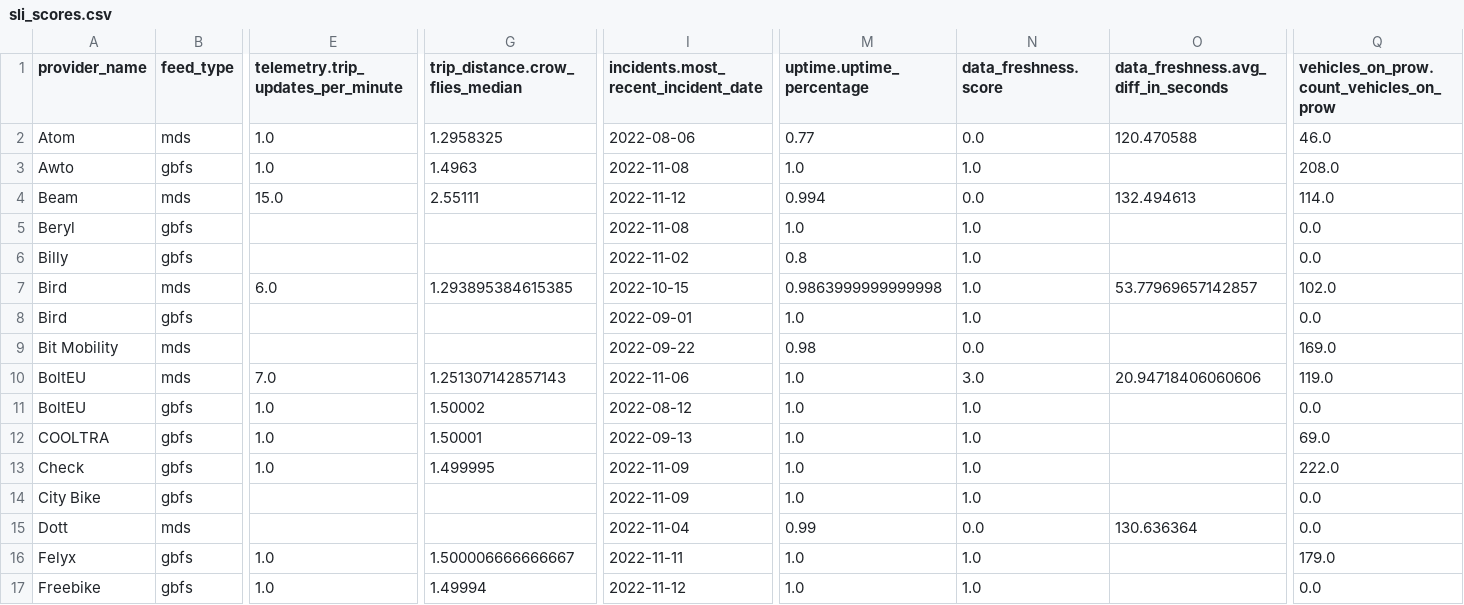
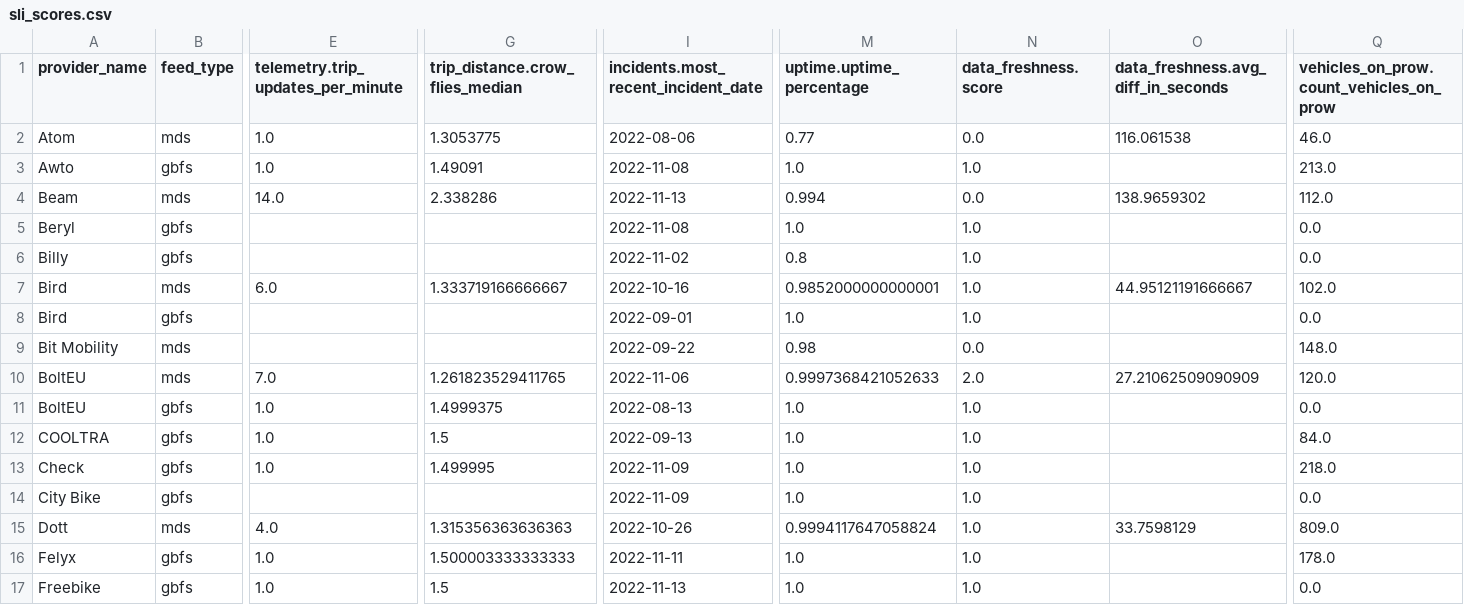
Before and after one commit to vianova-io/sli_feeds, a CSV file: sli_scores.csv, drawn as a sheet; only a part is shown, gaps mark what is left out; removed rows and columns are numbered as before the commit, all else as after; rows hold the shown columns only; the diff covers the shown part only; the diff names each change by its address in the sheet, - before the commit and + after, or states it on an @@ line.

Commit message:
feat: new version of feeds SLI

```diff
--- a/sli_scores.csv
+++ b/sli_scores.csv
-G2 (trip_distance.crow_flies_median): 1.2958325
+G2 (trip_distance.crow_flies_median): 1.3053775
-O2: 120.470588
+O2: 116.061538
-G3 (trip_distance.crow_flies_median): 1.4963
+G3 (trip_distance.crow_flies_median): 1.49091
-Q3: 208.0
+Q3: 213.0
-E4: 15.0
+E4: 14.0
-G4 (trip_distance.crow_flies_median): 2.55111
+G4 (trip_distance.crow_flies_median): 2.338286
-I4: 2022-11-12
+I4: 2022-11-13
-O4: 132.494613
+O4: 138.9659302
-Q4: 114.0
+Q4: 112.0
-G7 (trip_distance.crow_flies_median): 1.293895384615385
+G7 (trip_distance.crow_flies_median): 1.333719166666667
-I7: 2022-10-15
+I7: 2022-10-16
-M7 (uptime.uptime_percentage): 0.9863999999999998
+M7 (uptime.uptime_percentage): 0.9852000000000001
-O7: 53.77969657142857
+O7: 44.95121191666667
-Q9: 169.0
+Q9: 148.0
-G10 (trip_distance.crow_flies_median): 1.251307142857143
+G10 (trip_distance.crow_flies_median): 1.261823529411765
-M10 (uptime.uptime_percentage): 1.0
+M10 (uptime.uptime_percentage): 0.9997368421052633
-N10 (data_freshness.score): 3.0
+N10 (data_freshness.score): 2.0
-O10: 20.94718406060606
+O10: 27.21062509090909
-Q10: 119.0
+Q10: 120.0
-G11 (trip_distance.crow_flies_median): 1.50002
+G11 (trip_distance.crow_flies_median): 1.4999375
-I11: 2022-08-12
+I11: 2022-08-13
-G12 (trip_distance.crow_flies_median): 1.50001
+G12 (trip_distance.crow_flies_median): 1.5
-Q12: 69.0
+Q12: 84.0
-Q13: 222.0
+Q13: 218.0
-row 15: Dott | mds |  |  | 2022-11-04 | 0.99 | 0.0 | 130.636364 | 0.0
+row 15: Dott | mds | 4.0 | 1.315356363636363 | 2022-10-26 | 0.9994117647058824 | 1.0 | 33.7598129 | 809.0
-G16 (trip_distance.crow_flies_median): 1.500006666666667
+G16 (trip_distance.crow_flies_median): 1.500003333333333
-Q16: 179.0
+Q16: 178.0
-G17 (trip_distance.crow_flies_median): 1.49994
+G17 (trip_distance.crow_flies_median): 1.5
-I17: 2022-11-12
+I17: 2022-11-13
```
Also changed, not shown: 82 edited cells elsewhere in this file, 1 other file.
